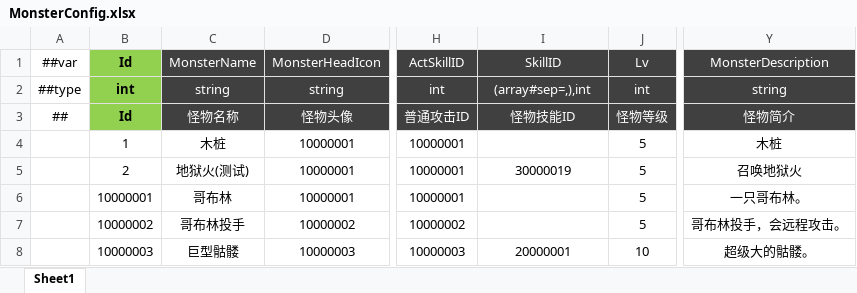
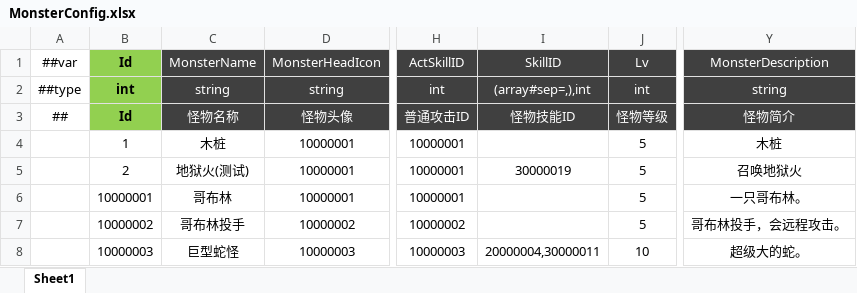
Before and after one commit to csyinghuochong/miniprogram_1, an Excel workbook: Unity/Assets/Config/Excel/MonsterConfig.xlsx, sheet Sheet1, drawn as a sheet; only a part is shown, gaps mark what is left out; values as stored, in another font and other column widths than the file's, no borders; the diff names each change by its address in the sheet, - before the commit and + after, or states it on an @@ line.

```diff
--- a/Unity/Assets/Config/Excel/MonsterConfig.xlsx (sheet Sheet1)
+++ b/Unity/Assets/Config/Excel/MonsterConfig.xlsx (sheet Sheet1)
-C8: 巨型骷髅
+C8: 巨型蛇怪
-I8: 20000001
+I8: 20000004,30000011
-Y8: 超级大的骷髅。
+Y8: 超级大的蛇。
```
Also changed, not shown: 16 other files.
